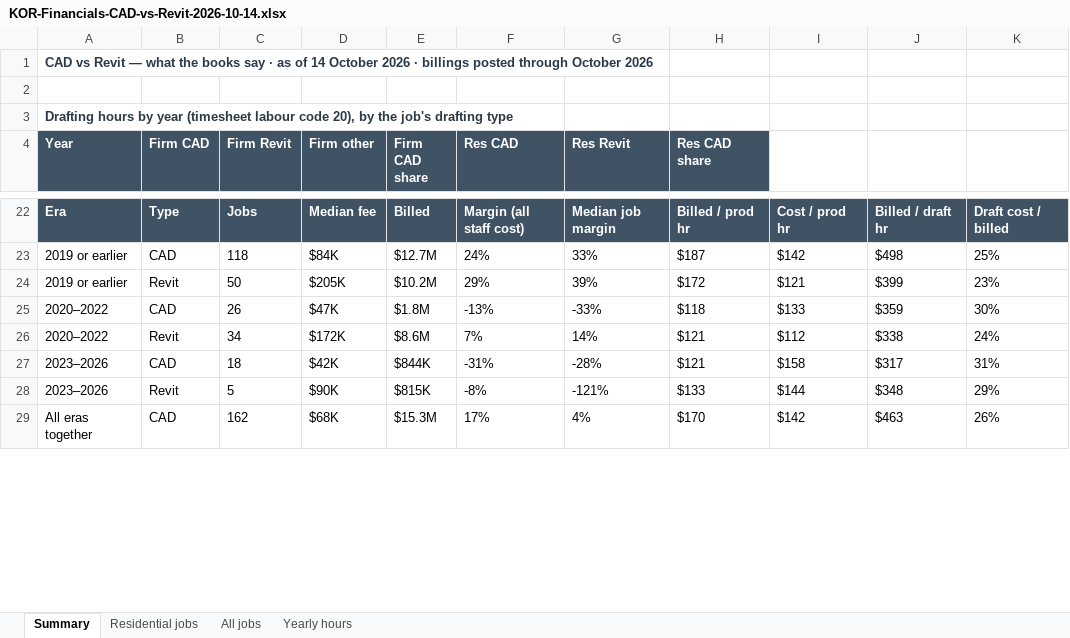
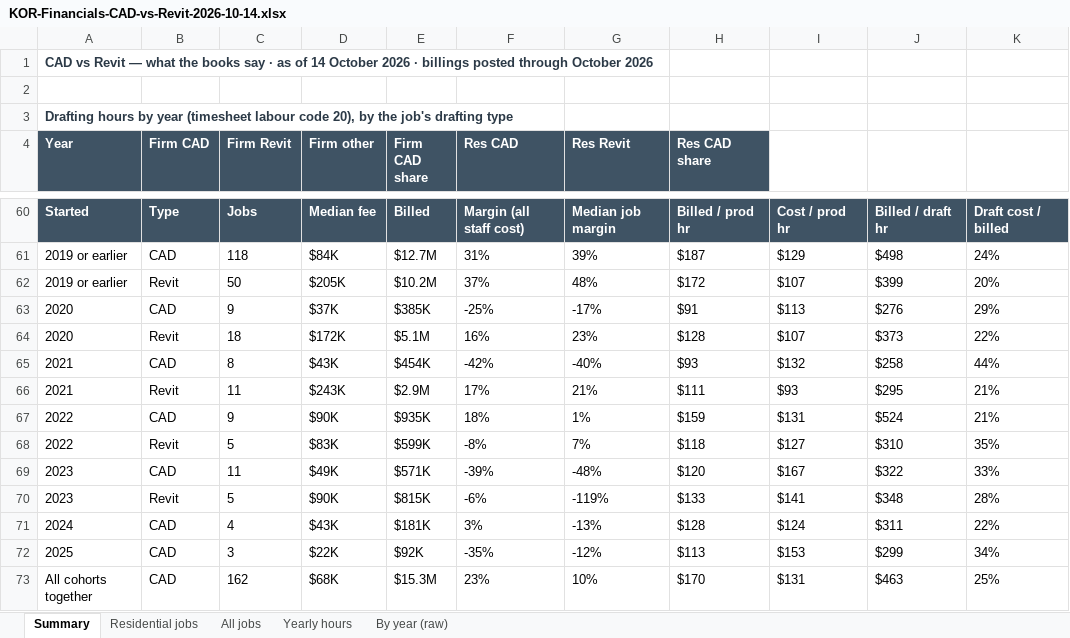
Before and after one commit to ilalonde1/Operations, an Excel workbook: docs/KOR-Financials-CAD-vs-Revit-2026-10-14.xlsx, sheet Summary, drawn as a sheet; only a part is shown, gaps mark what is left out; values as stored, in another font and other column widths than the file's, no borders; removed rows and columns are numbered as before the commit, all else as after; the diff covers the shown part only; the diff names each change by its address in the sheet, - before the commit and + after, or states it on an @@ line.

```diff
--- a/docs/KOR-Financials-CAD-vs-Revit-2026-10-14.xlsx (sheet Summary)
+++ b/docs/KOR-Financials-CAD-vs-Revit-2026-10-14.xlsx (sheet Summary)
+sheet tab: By year (raw)
-A60 (Year): Era
+A60 (Year): Started
-F61 (Res CAD): 24%
+F61 (Res CAD): 31%
-G61 (Res Revit): 33%
+G61 (Res Revit): 39%
-I61: $142
+I61: $129
-K61: 25%
+K61: 24%
-F62 (Res CAD): 29%
+F62 (Res CAD): 37%
-G62 (Res Revit): 39%
+G62 (Res Revit): 48%
-I62: $121
+I62: $107
-K62: 23%
+K62: 20%
-row 25: 2020–2022 | CAD | 26 | $47K | $1.8M | -13% | -33% | $118 | $133 | $359 | 30%
-row 26: 2020–2022 | Revit | 34 | $172K | $8.6M | 7% | 14% | $121 | $112 | $338 | 24%
-row 27: 2023–2026 | CAD | 18 | $42K | $844K | -31% | -28% | $121 | $158 | $317 | 31%
+row 63: 2020 | CAD | 9 | $37K | $385K | -25% | -17% | $91 | $113 | $276 | 29%
+row 64: 2020 | Revit | 18 | $172K | $5.1M | 16% | 23% | $128 | $107 | $373 | 22%
+row 65: 2021 | CAD | 8 | $43K | $454K | -42% | -40% | $93 | $132 | $258 | 44%
+row 66: 2021 | Revit | 11 | $243K | $2.9M | 17% | 21% | $111 | $93 | $295 | 21%
+row 67: 2022 | CAD | 9 | $90K | $935K | 18% | 1% | $159 | $131 | $524 | 21%
+row 68: 2022 | Revit | 5 | $83K | $599K | -8% | 7% | $118 | $127 | $310 | 35%
+row 69: 2023 | CAD | 11 | $49K | $571K | -39% | -48% | $120 | $167 | $322 | 33%
-A70 (Year): 2023–2026
+A70 (Year): 2023
-F70 (Res CAD): -8%
+F70 (Res CAD): -6%
-G70 (Res Revit): -121%
+G70 (Res Revit): -119%
-I70: $144
+I70: $141
-K70: 29%
+K70: 28%
+row 71: 2024 | CAD | 4 | $43K | $181K | 3% | -13% | $128 | $124 | $311 | 22%
+row 72: 2025 | CAD | 3 | $22K | $92K | -35% | -12% | $113 | $153 | $299 | 34%
-A73 (Year): All eras together
+A73 (Year): All cohorts together
-F73 (Res CAD): 17%
+F73 (Res CAD): 23%
-G73 (Res Revit): 4%
+G73 (Res Revit): 10%
-I73: $142
+I73: $131
-K73: 26%
+K73: 25%
```
Also changed, not shown: 38 added rows and 69 edited cells elsewhere in this sheet, sheet All jobs, sheet Residential jobs, 3 other files.
